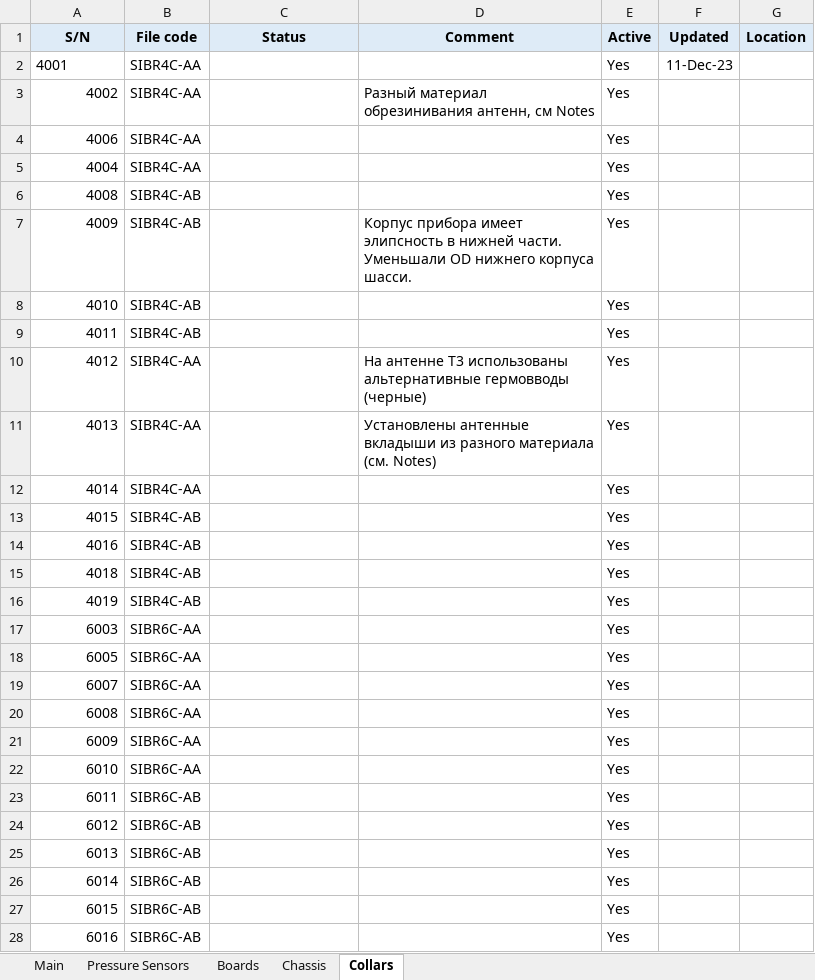
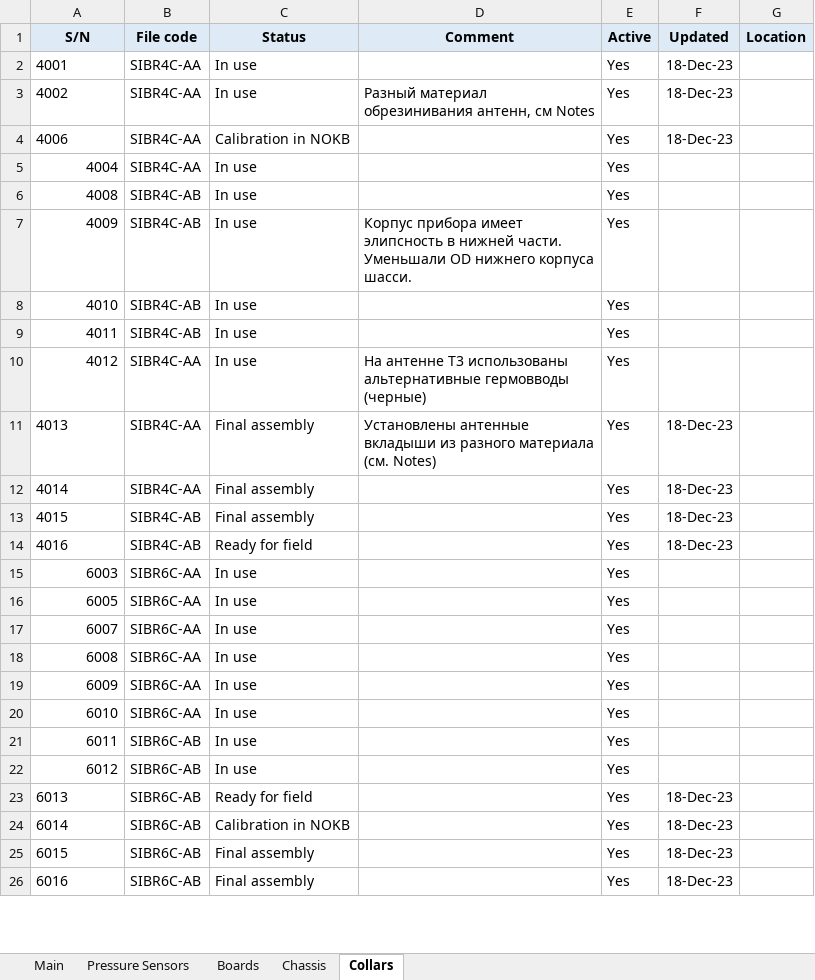
Before and after one commit to tzigor/Excel_Soft, an Excel workbook: SIB-R Tool & Components Status.xlsm, sheet Collars, drawn as a sheet; only a part is shown; values as stored, in another font and other column widths than the file's, no borders; removed rows and columns are numbered as before the commit, all else as after; the diff covers the shown part only; the diff names each change by its address in the sheet, - before the commit and + after, or states it on an @@ line.

```diff
--- a/SIB-R Tool & Components Status.xlsm (sheet Collars)
+++ b/SIB-R Tool & Components Status.xlsm (sheet Collars)
-C2:C3 (Status): (empty)
+C2:C3 (Status): In use
-F2 (Updated): 11-Dec-23
+F2 (Updated): 18-Dec-23
-A3:A4 alignment: right
+A3:A4 alignment: left
-F3:F4 (Updated): (empty)
+F3:F4 (Updated): 18-Dec-23
-C4 (Status): (empty)
+C4 (Status): Calibration in NOKB
-C5:C10 (Status): (empty)
+C5:C10 (Status): In use
-A11:A14 alignment: right
+A11:A14 alignment: left
-C11:C13 (Status): (empty)
+C11:C13 (Status): Final assembly
-F11:F14 (Updated): (empty)
+F11:F14 (Updated): 18-Dec-23
-C14 (Status): (empty)
+C14 (Status): Ready for field
-row 15: 4018 | SIBR4C-AB |  |  | Yes
-row 16: 4019 | SIBR4C-AB |  |  | Yes
-C15:C22 (Status): (empty)
+C15:C22 (Status): In use
-A23:A26 alignment: right
+A23:A26 alignment: left
-C23 (Status): (empty)
+C23 (Status): Ready for field
-F23:F26 (Updated): (empty)
+F23:F26 (Updated): 18-Dec-23
-C24 (Status): (empty)
+C24 (Status): Calibration in NOKB
-C25:C26 (Status): (empty)
+C25:C26 (Status): Final assembly
```
Also changed, not shown: 4 added rows, 2 edited cells and cell formats elsewhere in this sheet, sheet Main, sheet Pressure Sensors, sheet Boards, sheet Chassis, charts or pictures.
